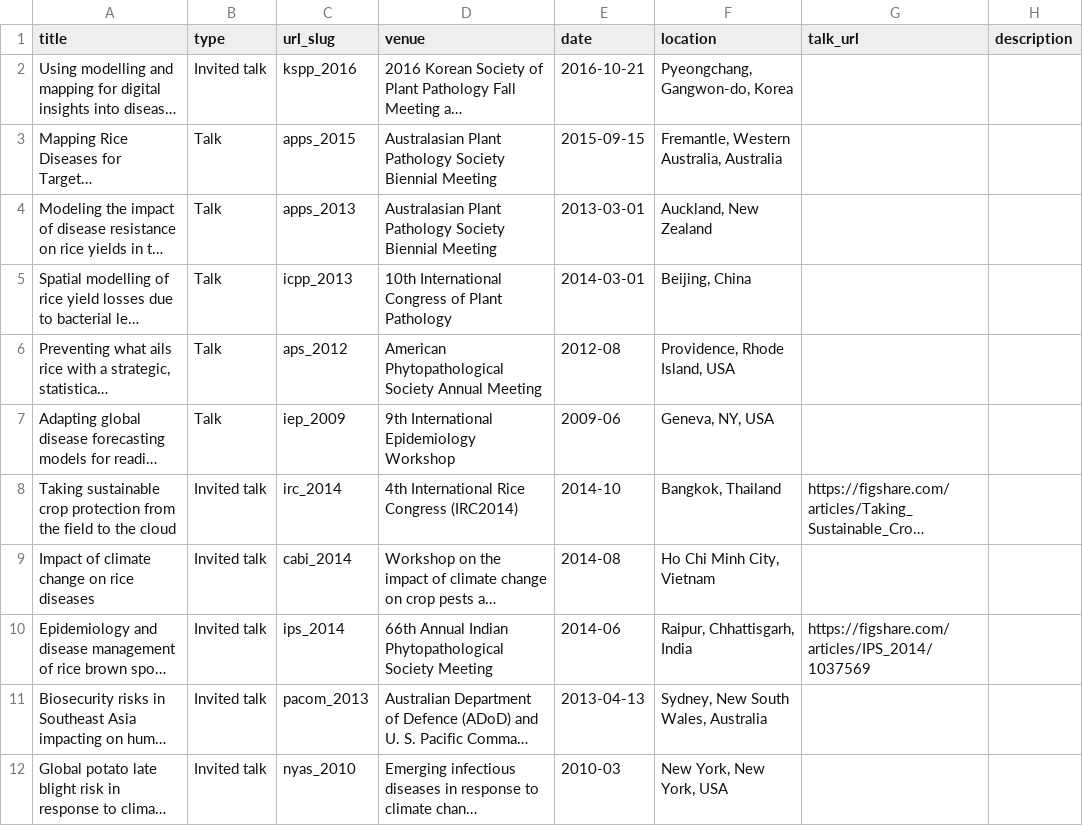
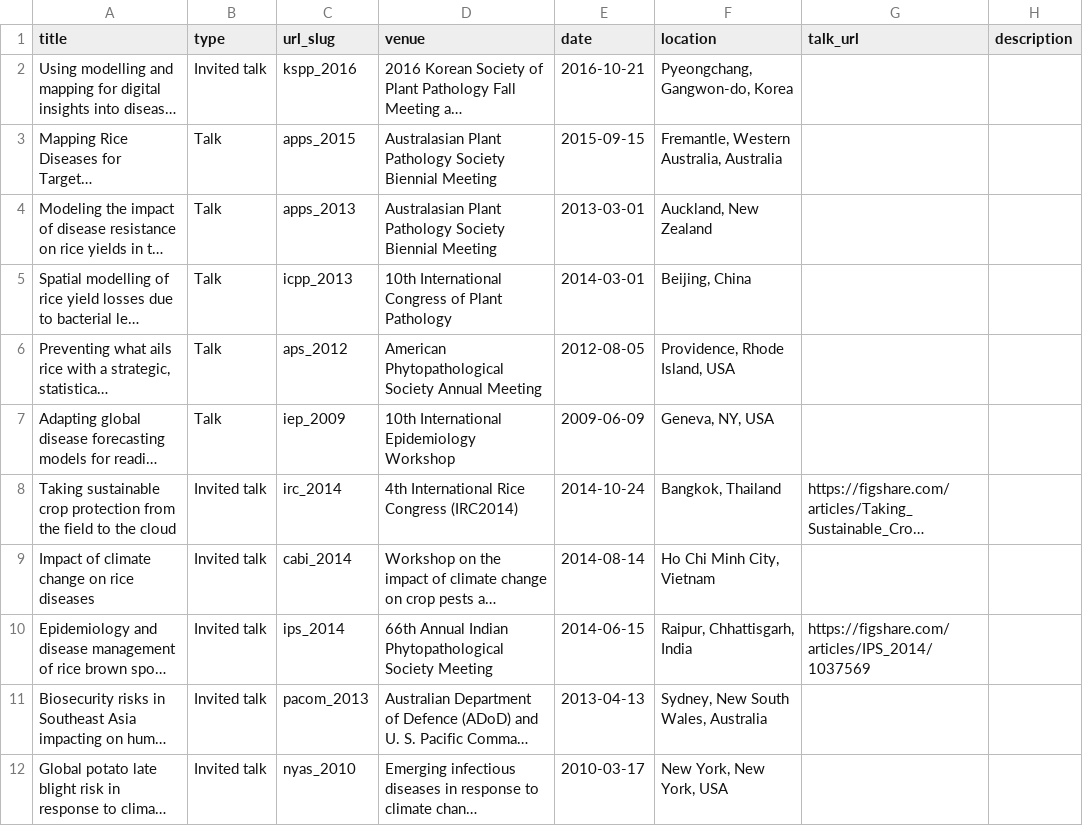
Before and after one commit to kocrex/adamhsparks.github.io, a TSV file: markdown_generator/talks.tsv, drawn as a sheet; long unchanged cells end in …; the diff names each change by its address in the sheet, - before the commit and + after, or states it on an @@ line.

Commit message:
fix dates in talks, I can't recall exact dates for all, so guessing days best I can

```diff
--- a/markdown_generator/talks.tsv
+++ b/markdown_generator/talks.tsv
-E6 (date): 2012-08
+E6 (date): 2012-08-05
-D7 (venue): 9th International Epidemiology Workshop
+D7 (venue): 10th International Epidemiology Workshop
-E7 (date): 2009-06
+E7 (date): 2009-06-09
-E8 (date): 2014-10
+E8 (date): 2014-10-24
-E9 (date): 2014-08
+E9 (date): 2014-08-14
-E10 (date): 2014-06
+E10 (date): 2014-06-15
-E12 (date): 2010-03
+E12 (date): 2010-03-17
```
Also changed, not shown: 6 other files.
